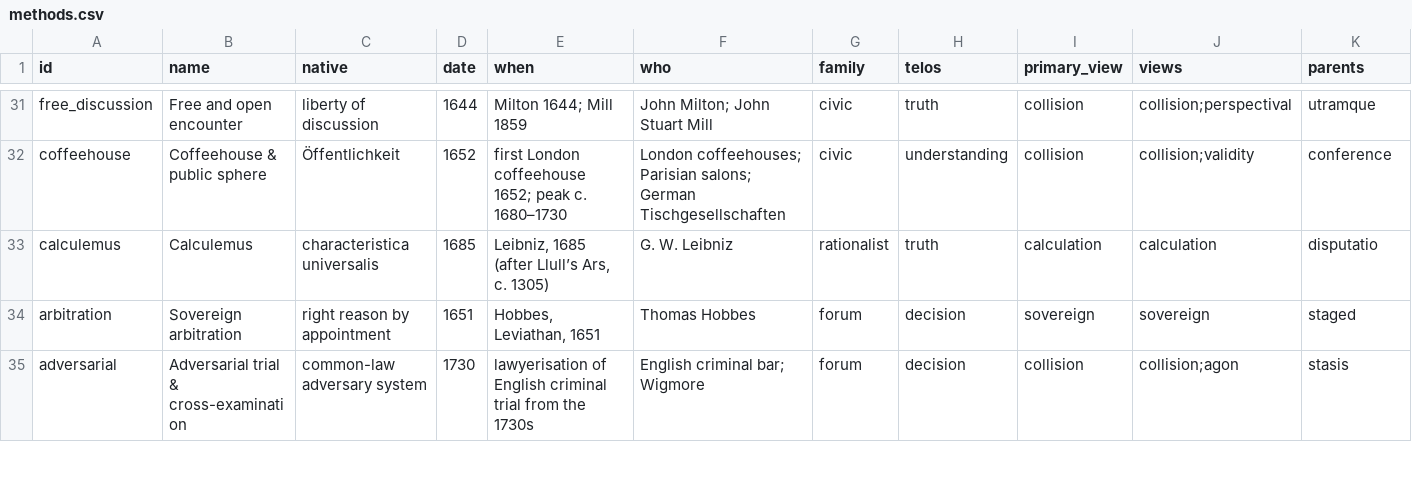
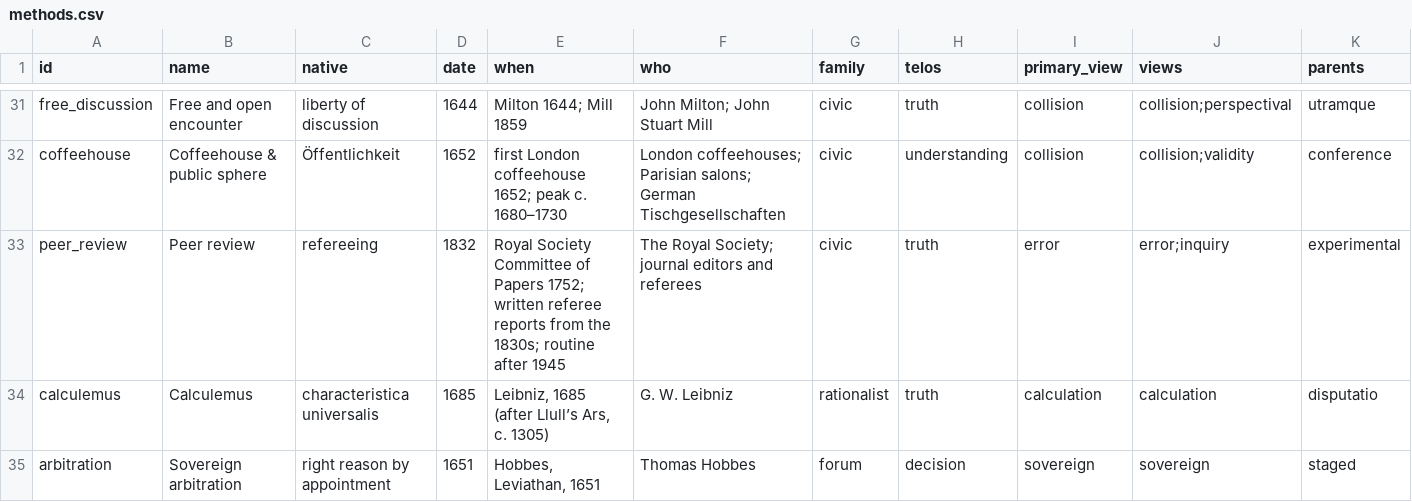
Before and after one commit to anielsen108/history-of-disagreement, a CSV file: site/data/open/methods.csv, drawn as a sheet; only a part is shown, gaps mark what is left out; the shorter side is filled out with more unchanged rows; rows hold the shown columns only; the diff covers the shown part only; the diff names each change by its address in the sheet, - before the commit and + after, or states it on an @@ line.

```diff
--- a/site/data/open/methods.csv
+++ b/site/data/open/methods.csv
+row 33: peer_review | Peer review | refereeing | 1832 | Royal Society Committee of Papers 1752; written referee reports from the 1830s; routine after 1945 | The Royal Society; journal editors and referees | civic | truth | error | error;inquiry | experimental
```
Also changed, not shown: 3 added rows and 2 edited cells elsewhere in this file, site/data/open/links.csv, site/data/open/people.csv, 43 other files.
